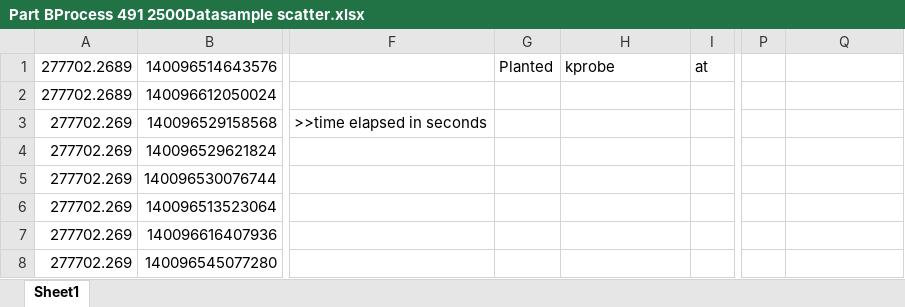
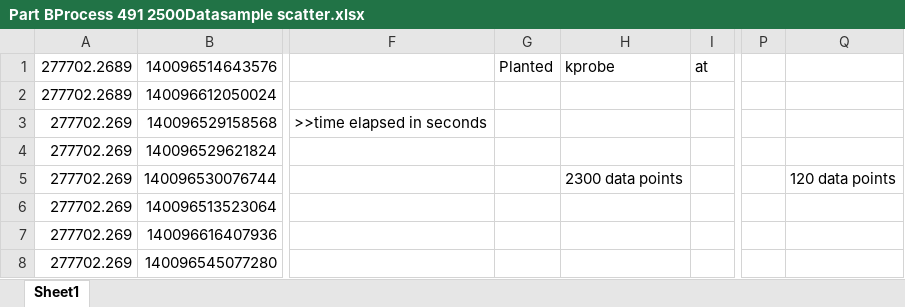
Before and after one commit to jdramli/CS550Assignment3, an Excel workbook: Part BProcess 491 2500Datasample scatter.xlsx, sheet Sheet1, drawn as a sheet; only a part is shown, gaps mark what is left out; values as stored, in another font and other column widths than the file's, no borders; charts and pictures not drawn; the diff names each change by its address in the sheet, - before the commit and + after, or states it on an @@ line.

```diff
--- a/Part BProcess 491 2500Datasample scatter.xlsx (sheet Sheet1)
+++ b/Part BProcess 491 2500Datasample scatter.xlsx (sheet Sheet1)
-H5: (empty)
+H5: 2300 data points
-Q5: (empty)
+Q5: 120 data points
```
Also changed, not shown: charts or pictures, 1 other file.
